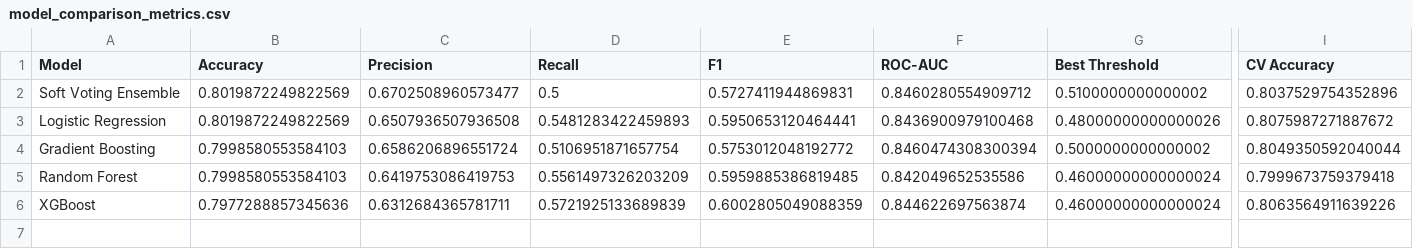
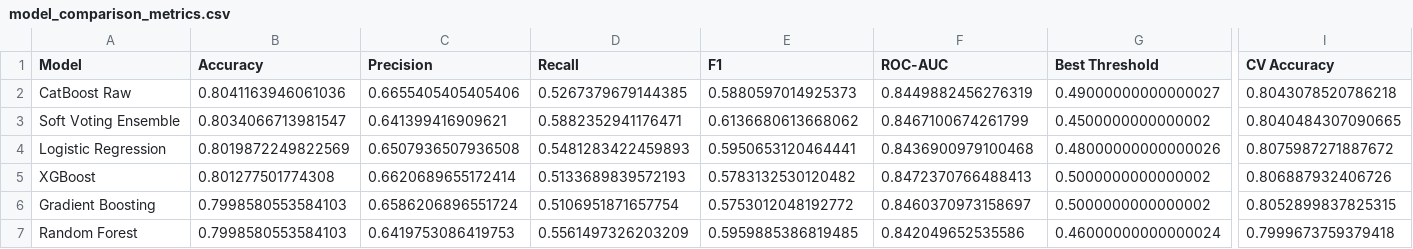
Before and after one commit to Deepak-Lingala/Churn-Prediction, a CSV file: outputs/plots/model_comparison_metrics.csv, drawn as a sheet; only a part is shown, gaps mark what is left out; removed rows and columns are numbered as before the commit, all else as after; rows hold the shown columns only; the diff covers the shown part only; the diff names each change by its address in the sheet, - before the commit and + after, or states it on an @@ line.

Commit message:
Add predictions, ROI calculator, updated README and model artifacts

```diff
--- a/outputs/plots/model_comparison_metrics.csv
+++ b/outputs/plots/model_comparison_metrics.csv
+row 2: CatBoost Raw | 0.8041163946061036 | 0.6655405405405406 | 0.5267379679144385 | 0.5880597014925373 | 0.8449882456276319 | 0.49000000000000027 | 0.8043078520786218
-B3 (Accuracy): 0.8019872249822569
+B3 (Accuracy): 0.8034066713981547
-C3 (Precision): 0.6702508960573477
+C3 (Precision): 0.641399416909621
-D3 (Recall): 0.5
+D3 (Recall): 0.5882352941176471
-E3 (F1): 0.5727411944869831
+E3 (F1): 0.6136680613668062
-F3 (ROC-AUC): 0.8460280554909712
+F3 (ROC-AUC): 0.8467100674261799
-G3 (Best Threshold): 0.5100000000000002
+G3 (Best Threshold): 0.4500000000000002
-I3 (CV Accuracy): 0.8037529754352896
+I3 (CV Accuracy): 0.8040484307090665
+row 5: XGBoost | 0.801277501774308 | 0.6620689655172414 | 0.5133689839572193 | 0.5783132530120482 | 0.8472370766488413 | 0.5000000000000002 | 0.806887932406726
-F6 (ROC-AUC): 0.8460474308300394
+F6 (ROC-AUC): 0.8460370973158697
-I6 (CV Accuracy): 0.8049350592040044
+I6 (CV Accuracy): 0.8052899837825315
-row 6: XGBoost | 0.7977288857345636 | 0.6312684365781711 | 0.5721925133689839 | 0.6002805049088359 | 0.844622697563874 | 0.46000000000000024 | 0.8063564911639226
```
Also changed, not shown: 1 edited cell elsewhere in this file, catboost_info/learn_error.tsv, catboost_info/time_left.tsv, 15 other files.
